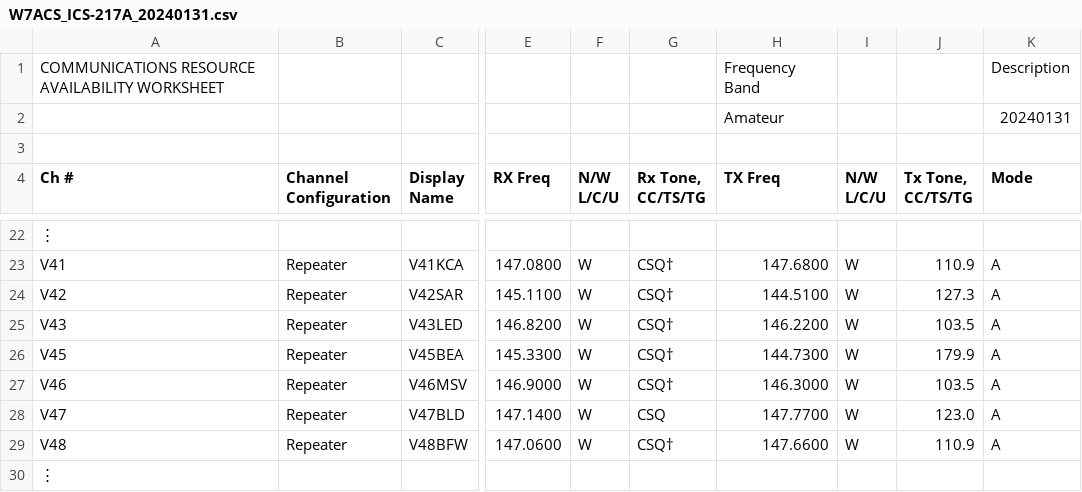
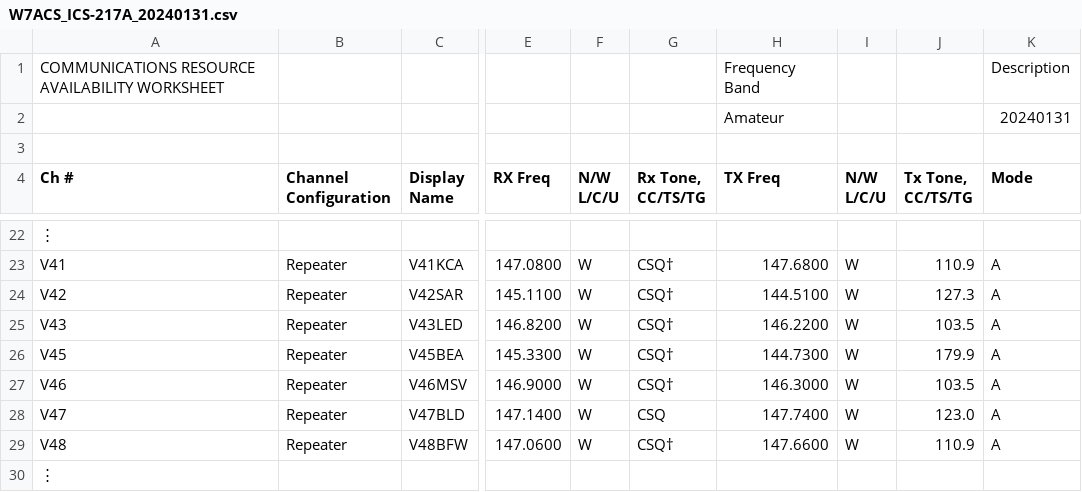
Before and after one commit to efalk/SeattleACS, a CSV file: W7ACS_ICS-217A_20240131.csv, drawn as a sheet; only a part is shown, gaps mark what is left out; the diff names each change by its address in the sheet, - before the commit and + after, or states it on an @@ line.

Commit message:
W7ACS_ICS-217A_20240131.csv: fixed v47

```diff
--- a/W7ACS_ICS-217A_20240131.csv
+++ b/W7ACS_ICS-217A_20240131.csv
-H28 (TX Freq): 147.7700
+H28 (TX Freq): 147.7400
```
